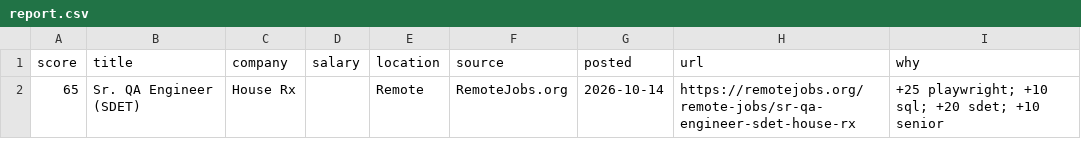
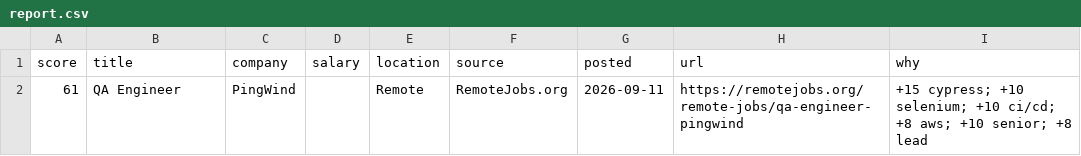
Before and after one commit to RusmirB/job-scraper, a CSV file: report.csv, drawn as a sheet; removed rows and columns are numbered as before the commit, all else as after; the diff names each change by its address in the sheet, - before the commit and + after, or states it on an @@ line.

```diff
--- a/report.csv
+++ b/report.csv
-row 2: 65 | Sr. QA Engineer (SDET) | House Rx |  | Remote | RemoteJobs.org | 2026-10-14 | https://remotejobs.org/remote-jobs/sr-qa-engineer-sdet-house-rx | +25 playwright; +10 sql; +20 sdet; +10 senior
+row 2: 61 | QA Engineer | PingWind |  | Remote | RemoteJobs.org | 2026-09-11 | https://remotejobs.org/remote-jobs/qa-engineer-pingwind | +15 cypress; +10 selenium; +10 ci/cd; +8 aws; +10 senior; +8 lead
```
Also changed, not shown: 2 other files.
